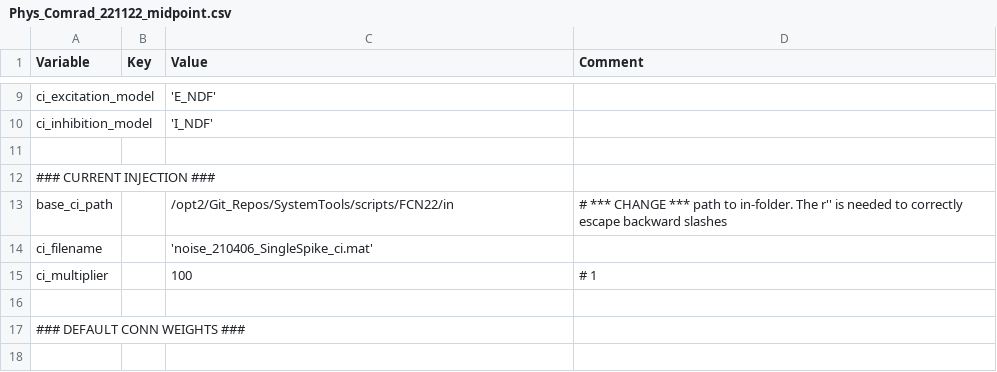
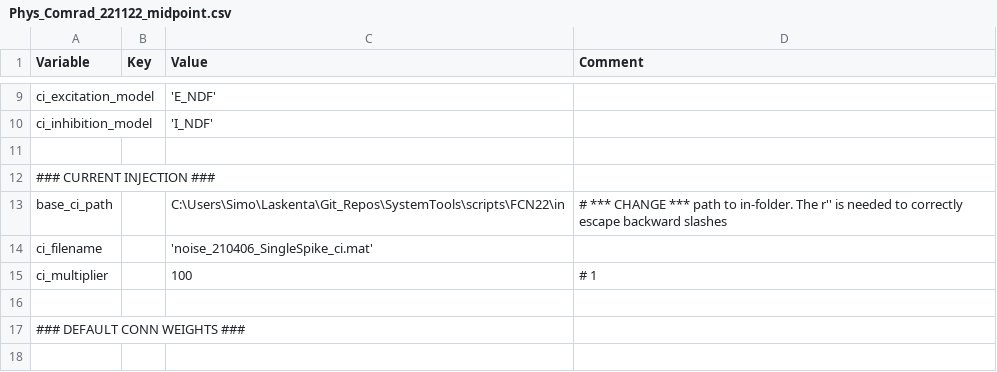
Before and after one commit to VisualNeuroscience-UH/SystemTools, a CSV file: scripts/FCN22/Figure1/Phys_Comrad_221122_midpoint.csv, drawn as a sheet; only a part is shown, gaps mark what is left out.

```diff
--- a/scripts/FCN22/Figure1/Phys_Comrad_221122_midpoint.csv
+++ b/scripts/FCN22/Figure1/Phys_Comrad_221122_midpoint.csv
@@ -12,3 +12,3 @@ ci_inhibition_model,,'I_NDF',
 ### CURRENT INJECTION ###,,,
-base_ci_path,,/opt2/Git_Repos/SystemTools/scripts/FCN22/in, # *** CHANGE *** path to in-folder. The r'' is needed to correctly escape backward slashes
+base_ci_path,,C:\Users\Simo\Laskenta\Git_Repos\SystemTools\scripts\FCN22\in, # *** CHANGE *** path to in-folder. The r'' is needed to correctly escape backward slashes
 ci_filename,,'noise_210406_SingleSpike_ci.mat',
```
Also changed, not shown: scripts/FCN22/Figure1/Anat_Comrad_221122_midpoint.csv, 2 other files.
